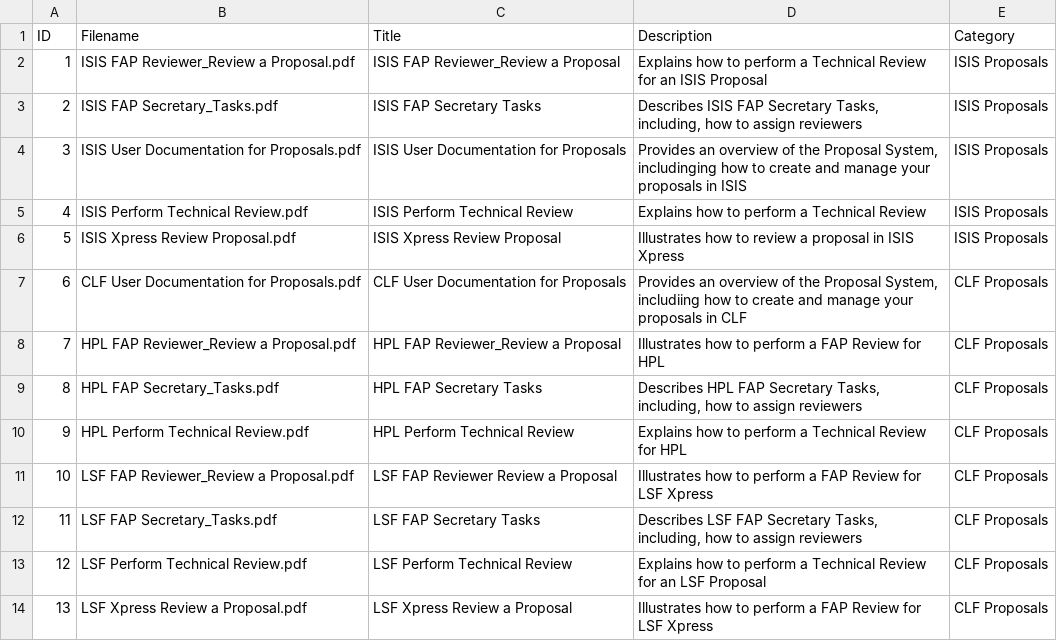
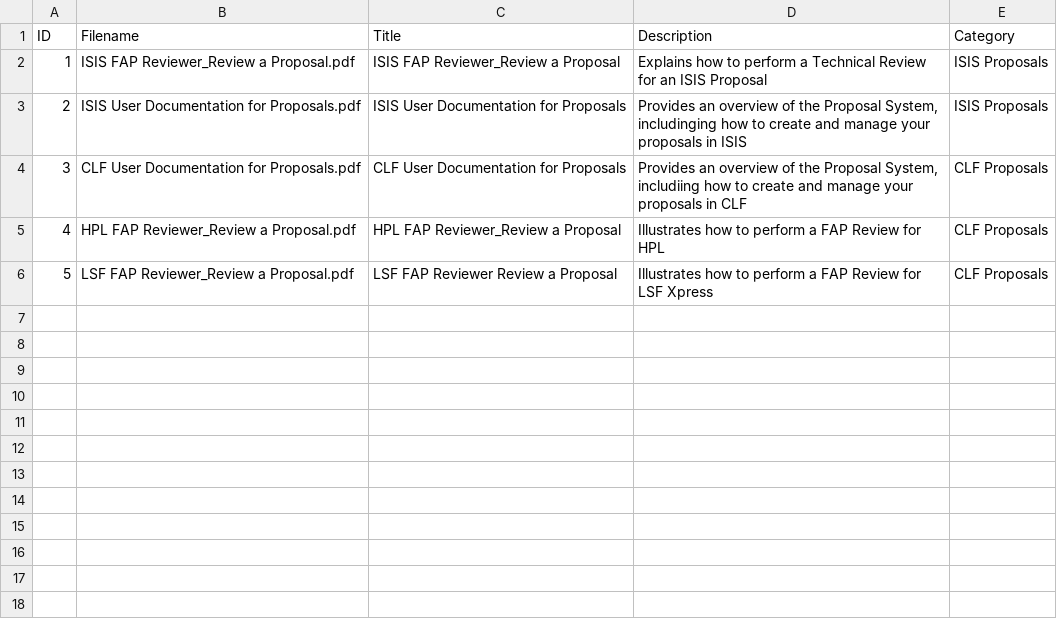
Before and after one commit to fase-support/fase-support.github.io, a CSV file: public/data/docIndex.csv, drawn as a sheet; removed rows and columns are numbered as before the commit, all else as after; the diff names each change by its address in the sheet, - before the commit and + after, or states it on an @@ line.

Commit message:
Change the Document List as per EG advice
Some documents are not required they are for internal staff

```diff
--- a/public/data/docIndex.csv
+++ b/public/data/docIndex.csv
-row 3: 2 | ISIS FAP Secretary_Tasks.pdf | ISIS FAP Secretary Tasks | Describes ISIS FAP Secretary Tasks, including, how to assign reviewers | ISIS Proposals
@@ column A (ID) renumbered between rows 3 and 6 @@
-row 5: 4 | ISIS Perform Technical Review.pdf | ISIS Perform Technical Review | Explains how to perform a Technical Review | ISIS Proposals
-row 6: 5 | ISIS Xpress Review Proposal.pdf | ISIS Xpress Review Proposal | Illustrates how to review a proposal in ISIS Xpress | ISIS Proposals
-row 9: 8 | HPL FAP Secretary_Tasks.pdf | HPL FAP Secretary Tasks | Describes HPL FAP Secretary Tasks, including, how to assign reviewers | CLF Proposals
-row 10: 9 | HPL Perform Technical Review.pdf | HPL Perform Technical Review | Explains how to perform a Technical Review for HPL | CLF Proposals
-row 12: 11 | LSF FAP Secretary_Tasks.pdf | LSF FAP Secretary Tasks | Describes LSF FAP Secretary Tasks, including, how to assign reviewers | CLF Proposals
-row 13: 12 | LSF Perform Technical Review.pdf | LSF Perform Technical Review | Explains how to perform a Technical Review for an LSF Proposal | CLF Proposals
-row 14: 13 | LSF Xpress Review a Proposal.pdf | LSF Xpress Review a Proposal | Illustrates how to perform a FAP Review for LSF Xpress | CLF Proposals
```
